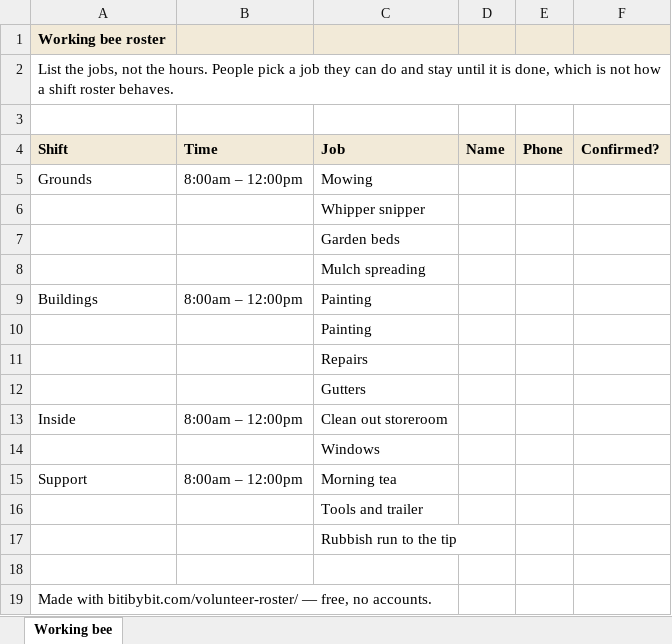
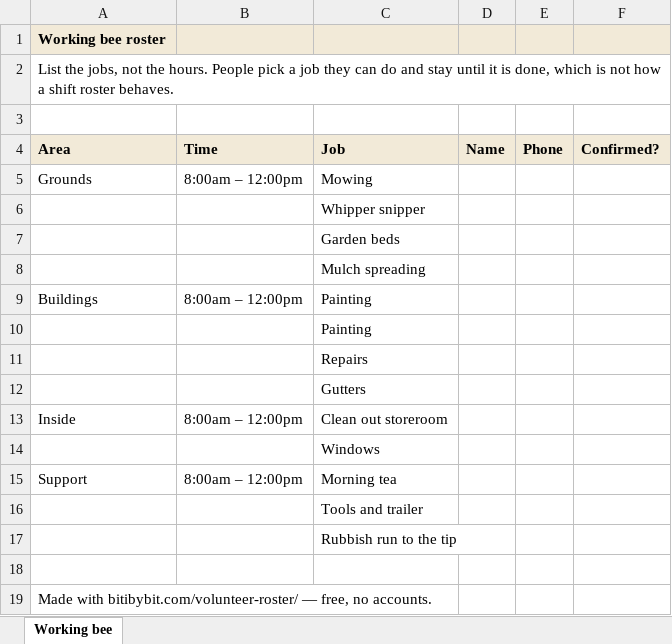
Before and after one commit to furling-com-au/bitbybit, an Excel workbook: public/volunteer-roster/templates/working-bee-roster.xlsx, sheet Working bee, drawn as a sheet; values as stored, in another font and other column widths than the file's, no borders; the diff names each change by its address in the sheet, - before the commit and + after, or states it on an @@ line.

```diff
--- a/public/volunteer-roster/templates/working-bee-roster.xlsx (sheet Working bee)
+++ b/public/volunteer-roster/templates/working-bee-roster.xlsx (sheet Working bee)
-A4: Shift
+A4: Area
```
Also changed, not shown: public/volunteer-roster/templates/club-canteen-roster.xlsx, public/volunteer-roster/templates/sausage-sizzle-roster.xlsx, 22 other files.
